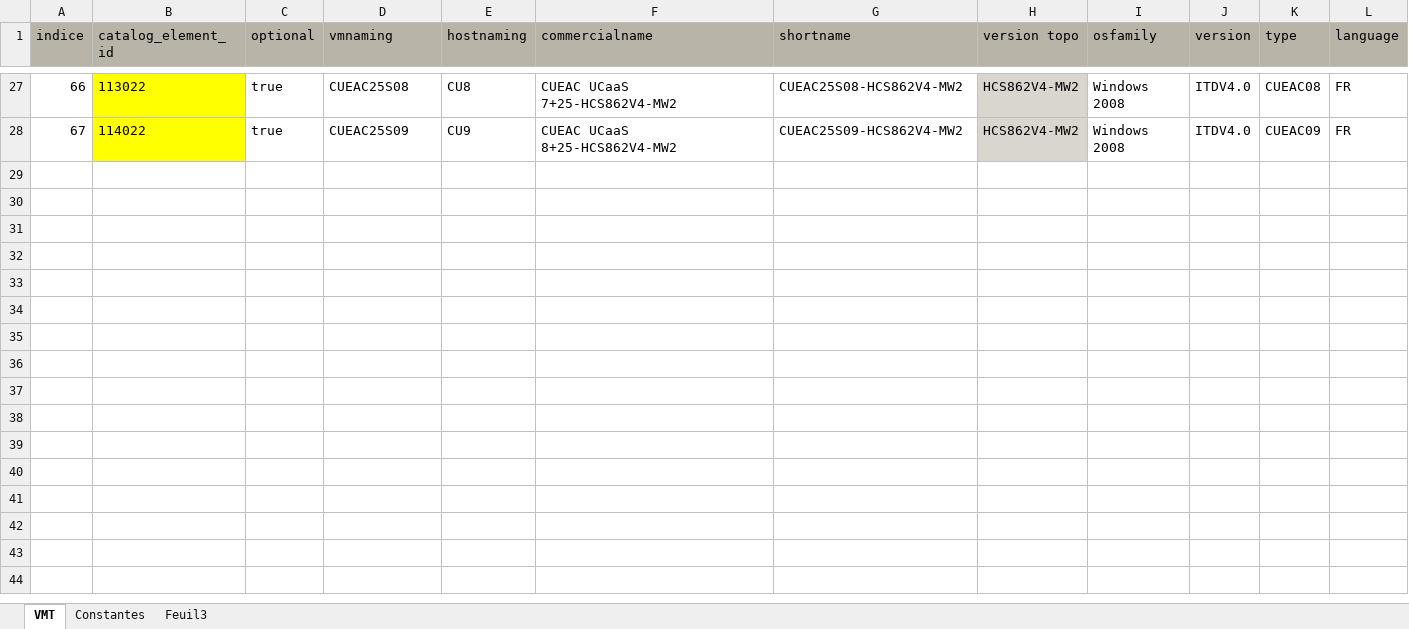
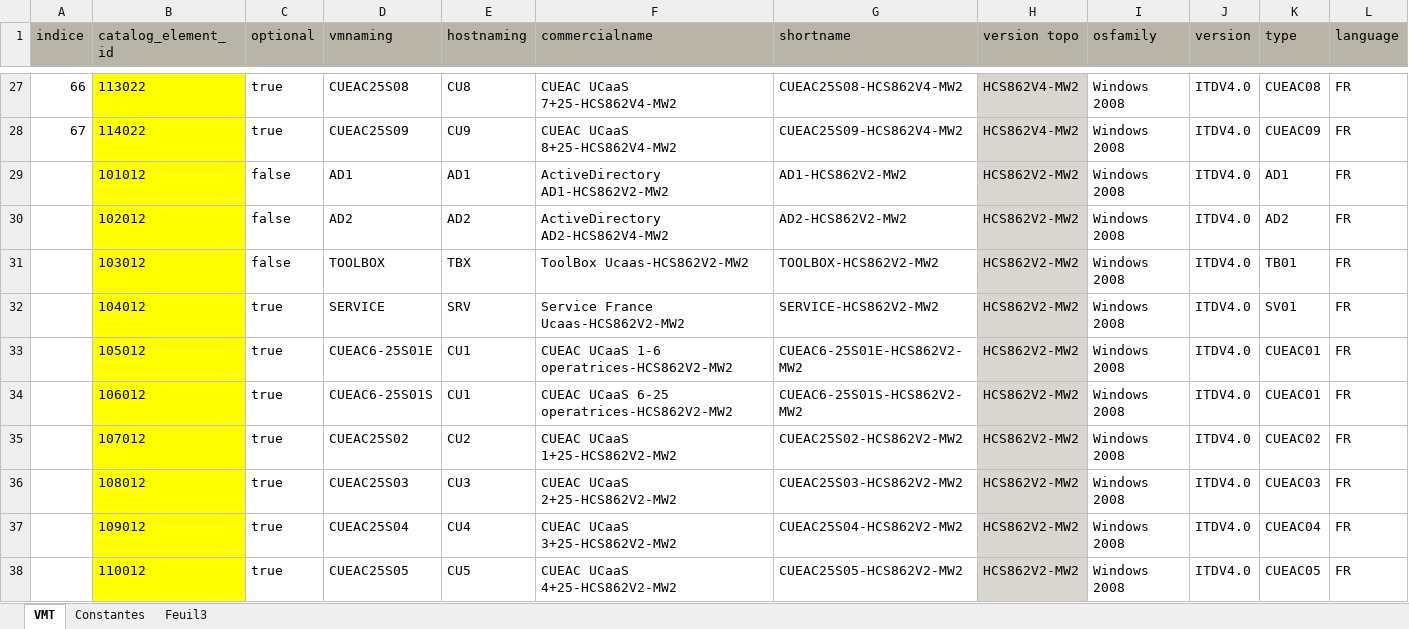
Before and after one commit to scap35/DevSeb, an Excel workbook: Ruby/CatalogGenerateur/logical_catalog_v5.xlsx, sheet VMT, drawn as a sheet; only a part is shown, gaps mark what is left out; values as stored, in another font and other column widths than the file's, no borders; rows hold the shown columns only; the diff covers the shown part only; the diff names each change by its address in the sheet, - before the commit and + after, or states it on an @@ line.

```diff
--- a/Ruby/CatalogGenerateur/logical_catalog_v5.xlsx (sheet VMT)
+++ b/Ruby/CatalogGenerateur/logical_catalog_v5.xlsx (sheet VMT)
+row 29:  | 101012 | false | AD1 | AD1 | ActiveDirectory AD1-HCS862V2-MW2 | AD1-HCS862V2-MW2 | HCS862V2-MW2 | Windows 2008 | ITDV4.0 | AD1 | FR
+row 30:  | 102012 | false | AD2 | AD2 | ActiveDirectory AD2-HCS862V4-MW2 | AD2-HCS862V2-MW2 | HCS862V2-MW2 | Windows 2008 | ITDV4.0 | AD2 | FR
+row 31:  | 103012 | false | TOOLBOX | TBX | ToolBox Ucaas-HCS862V2-MW2 | TOOLBOX-HCS862V2-MW2 | HCS862V2-MW2 | Windows 2008 | ITDV4.0 | TB01 | FR
+row 32:  | 104012 | true | SERVICE | SRV | Service France Ucaas-HCS862V2-MW2 | SERVICE-HCS862V2-MW2 | HCS862V2-MW2 | Windows 2008 | ITDV4.0 | SV01 | FR
+row 33:  | 105012 | true | CUEAC6-25S01E | CU1 | CUEAC UCaaS 1-6 operatrices-HCS862V2-MW2 | CUEAC6-25S01E-HCS862V2-MW2 | HCS862V2-MW2 | Windows 2008 | ITDV4.0 | CUEAC01 | FR
+row 34:  | 106012 | true | CUEAC6-25S01S | CU1 | CUEAC UCaaS 6-25 operatrices-HCS862V2-MW2 | CUEAC6-25S01S-HCS862V2-MW2 | HCS862V2-MW2 | Windows 2008 | ITDV4.0 | CUEAC01 | FR
+row 35:  | 107012 | true | CUEAC25S02 | CU2 | CUEAC UCaaS 1+25-HCS862V2-MW2 | CUEAC25S02-HCS862V2-MW2 | HCS862V2-MW2 | Windows 2008 | ITDV4.0 | CUEAC02 | FR
+row 36:  | 108012 | true | CUEAC25S03 | CU3 | CUEAC UCaaS 2+25-HCS862V2-MW2 | CUEAC25S03-HCS862V2-MW2 | HCS862V2-MW2 | Windows 2008 | ITDV4.0 | CUEAC03 | FR
+row 37:  | 109012 | true | CUEAC25S04 | CU4 | CUEAC UCaaS 3+25-HCS862V2-MW2 | CUEAC25S04-HCS862V2-MW2 | HCS862V2-MW2 | Windows 2008 | ITDV4.0 | CUEAC04 | FR
+row 38:  | 110012 | true | CUEAC25S05 | CU5 | CUEAC UCaaS 4+25-HCS862V2-MW2 | CUEAC25S05-HCS862V2-MW2 | HCS862V2-MW2 | Windows 2008 | ITDV4.0 | CUEAC05 | FR
```
Also changed, not shown: 36 added rows elsewhere in this sheet, sheet Constantes, hidden cells, 18 other files.
